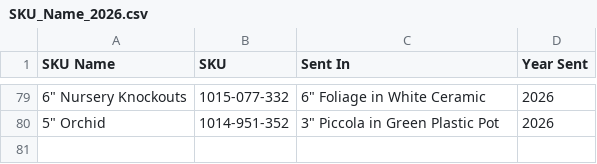
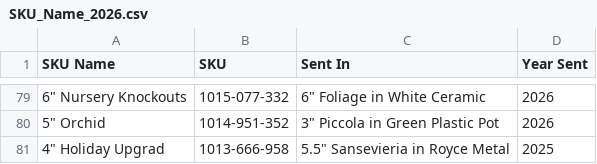
Before and after one commit to HF-HPA/HPA-SKU-CATALOGUE, a CSV file: SKU_Name_2026.csv, drawn as a sheet; only a part is shown, gaps mark what is left out.

Commit message:
Add new SKU entry for Holiday Upgrade

```diff
--- a/SKU_Name_2026.csv
+++ b/SKU_Name_2026.csv
@@ -80 +80,2 @@ SKU Name,SKU,Sent In,Year Sent
 "5"" Orchid",1014-951-352,"3"" Piccola in Green Plastic Pot",2026
+"4"" Holiday Upgrad",1013-666-958,"5.5"" Sansevieria in Royce Metal",2025
```
